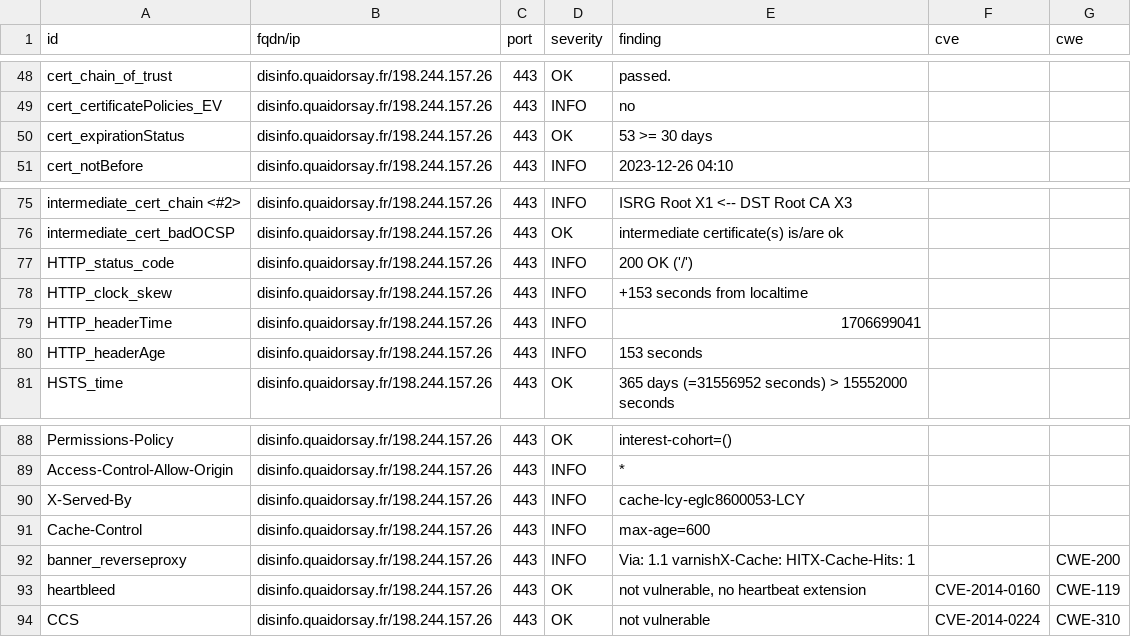
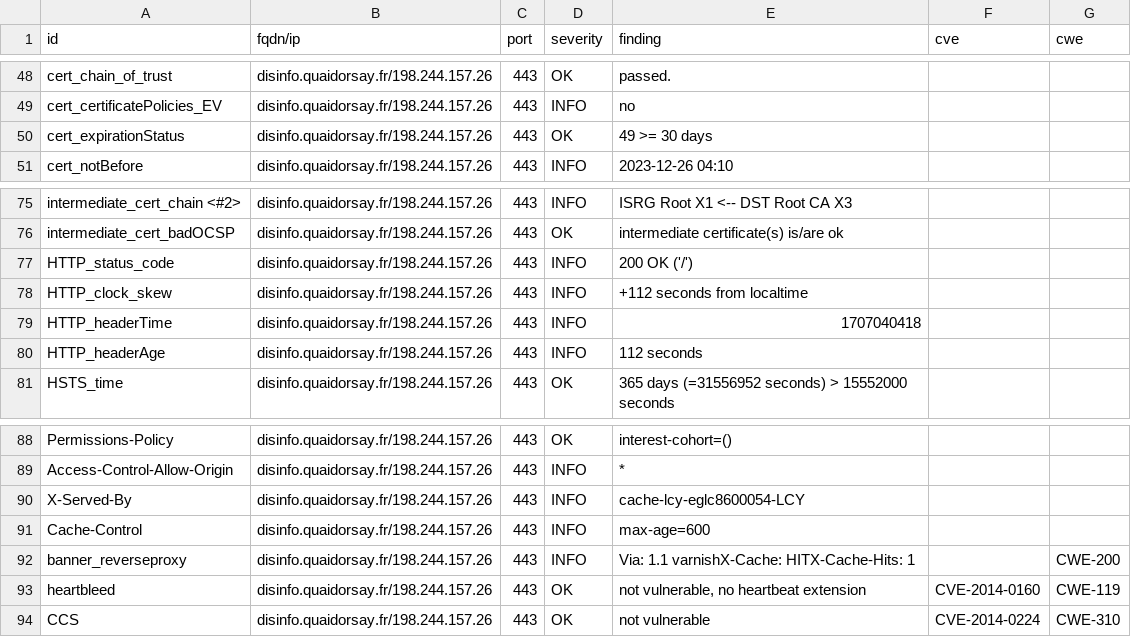
Before and after one commit to pmallein/dashlord, a CSV file: results/aHR0cHM6Ly9kaXNpbmZvLnF1YWlkb3JzYXkuZnI=/testssl.csv, drawn as a sheet; only a part is shown, gaps mark what is left out.

```diff
--- a/results/aHR0cHM6Ly9kaXNpbmZvLnF1YWlkb3JzYXkuZnI=/testssl.csv
+++ b/results/aHR0cHM6Ly9kaXNpbmZvLnF1YWlkb3JzYXkuZnI=/testssl.csv
@@ -49,3 +49,3 @@
 "cert_certificatePolicies_EV","disinfo.quaidorsay.fr/198.244.157.26","443","INFO","no","",""
-"cert_expirationStatus","disinfo.quaidorsay.fr/198.244.157.26","443","OK","53 >= 30 days","",""
+"cert_expirationStatus","disinfo.quaidorsay.fr/198.244.157.26","443","OK","49 >= 30 days","",""
 "cert_notBefore","disinfo.quaidorsay.fr/198.244.157.26","443","INFO","2023-12-26 04:10","",""
@@ -77,5 +77,5 @@
 "HTTP_status_code","disinfo.quaidorsay.fr/198.244.157.26","443","INFO","200 OK ('/')","",""
-"HTTP_clock_skew","disinfo.quaidorsay.fr/198.244.157.26","443","INFO","+153 seconds from localtime","",""
-"HTTP_headerTime","disinfo.quaidorsay.fr/198.244.157.26","443","INFO","1706699041","",""
-"HTTP_headerAge","disinfo.quaidorsay.fr/198.244.157.26","443","INFO","153 seconds","",""
+"HTTP_clock_skew","disinfo.quaidorsay.fr/198.244.157.26","443","INFO","+112 seconds from localtime","",""
+"HTTP_headerTime","disinfo.quaidorsay.fr/198.244.157.26","443","INFO","1707040418","",""
+"HTTP_headerAge","disinfo.quaidorsay.fr/198.244.157.26","443","INFO","112 seconds","",""
 "HSTS_time","disinfo.quaidorsay.fr/198.244.157.26","443","OK","365 days (=31556952 seconds) > 15552000 seconds","",""
@@ -89,3 +89,3 @@
 "Access-Control-Allow-Origin","disinfo.quaidorsay.fr/198.244.157.26","443","INFO","*","",""
-"X-Served-By","disinfo.quaidorsay.fr/198.244.157.26","443","INFO","cache-lcy-eglc8600053-LCY","",""
+"X-Served-By","disinfo.quaidorsay.fr/198.244.157.26","443","INFO","cache-lcy-eglc8600054-LCY","",""
 "Cache-Control","disinfo.quaidorsay.fr/198.244.157.26","443","INFO","max-age=600","",""
```
Also changed, not shown: 17 other files.
